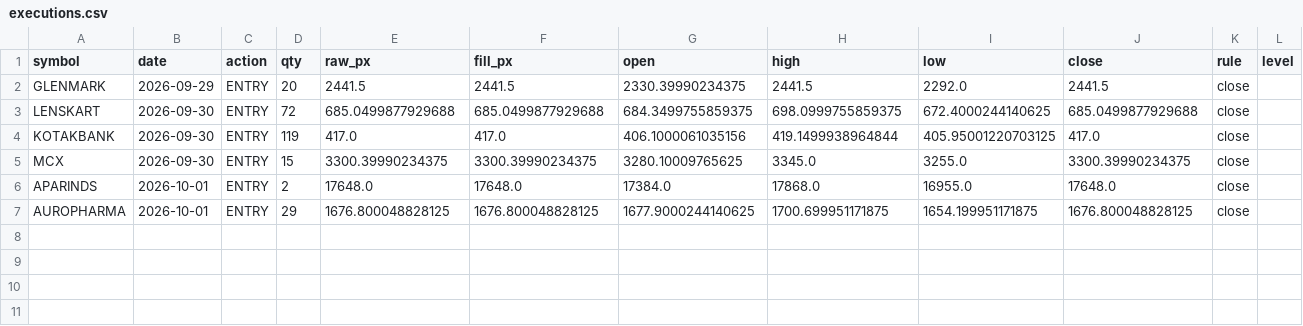
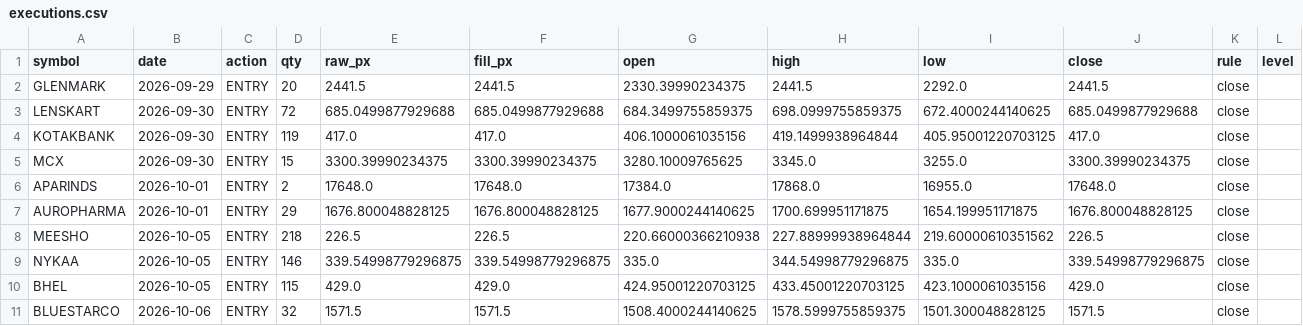
Before and after one commit to Divyang2411/ICHIMOKU-PAPER-TRADING, a CSV file: paper/executions.csv, drawn as a sheet.

```diff
--- a/paper/executions.csv
+++ b/paper/executions.csv
@@ -7 +7,5 @@ APARINDS,2026-10-01,ENTRY,2,17648.0,17648.0,17384.0,17868.0,16955.0,17648.0,clos
 AUROPHARMA,2026-10-01,ENTRY,29,1676.800048828125,1676.800048828125,1677.9000244140625,1700.699951171875,1654.199951171875,1676.800048828125,close,
+MEESHO,2026-10-05,ENTRY,218,226.5,226.5,220.66000366210938,227.88999938964844,219.60000610351562,226.5,close,
+NYKAA,2026-10-05,ENTRY,146,339.54998779296875,339.54998779296875,335.0,344.54998779296875,335.0,339.54998779296875,close,
+BHEL,2026-10-05,ENTRY,115,429.0,429.0,424.95001220703125,433.45001220703125,423.1000061035156,429.0,close,
+BLUESTARCO,2026-10-06,ENTRY,32,1571.5,1571.5,1508.4000244140625,1578.5999755859375,1501.300048828125,1571.5,close,
```
Also changed, not shown: paper/positions.csv, paper/scan_latest.csv, 4 other files.
